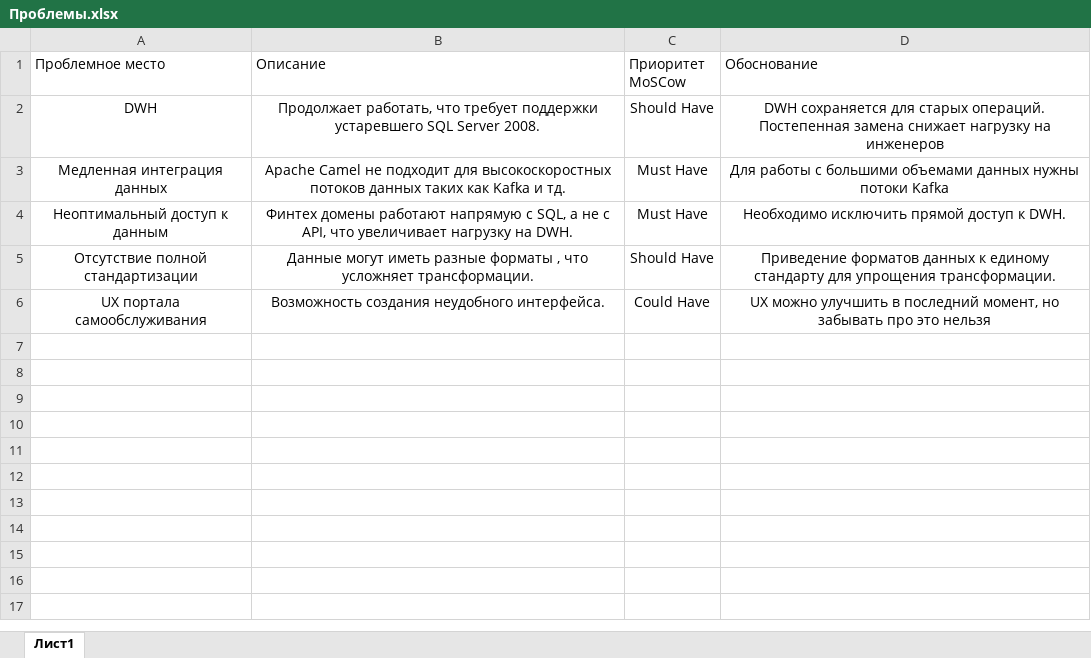
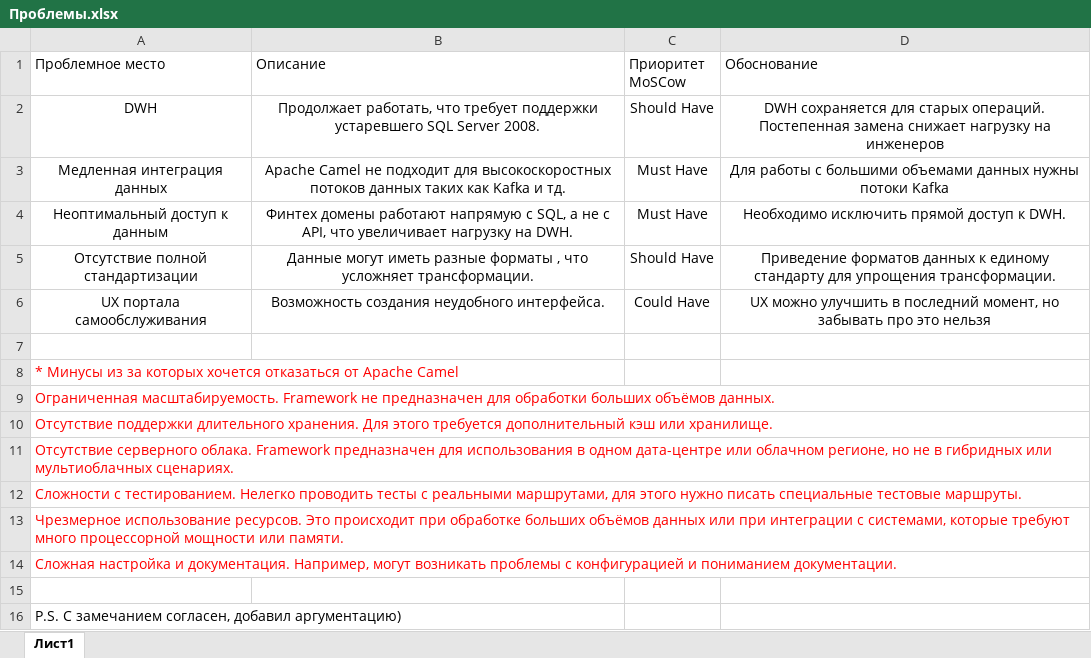
Before and after one commit to dronmiem/architecture-sprint-11, an Excel workbook: Exc1/Проблемы.xlsx, sheet Лист1, drawn as a sheet; values as stored, in another font and other column widths than the file's, no borders; charts and pictures and conditional formats not drawn; the diff names each change by its address in the sheet, - before the commit and + after, or states it on an @@ line.

```diff
--- a/Exc1/Проблемы.xlsx (sheet Лист1)
+++ b/Exc1/Проблемы.xlsx (sheet Лист1)
+row 7: (empty)
+row 8: * Минусы из за которых хочется отказаться от Apache Camel
+row 9: Ограниченная масштабируемость. Framework не предназначен для обработки больших объёмов данных.
+row 10: Отсутствие поддержки длительного хранения. Для этого требуется дополнительный кэш или хранилище.
+row 11: Отсутствие серверного облака. Framework предназначен для использования в одном дата-центре или облачном регионе, но не в гибридных или мультиоблачных сценариях.
+row 12: Сложности с тестированием. Нелегко проводить тесты с реальными маршрутами, для этого нужно писать специальные тестовые маршруты.
+row 13: Чрезмерное использование ресурсов. Это происходит при обработке больших объёмов данных или при интеграции с системами, которые требуют много процессорной мощности или памяти.
+row 14: Сложная настройка и документация. Например, могут возникать проблемы с конфигурацией и пониманием документации.
+row 15: (empty)
+row 16: P.S. C замечанием согласен, добавил аргументацию)
```
Also changed, not shown: 2 other files.
